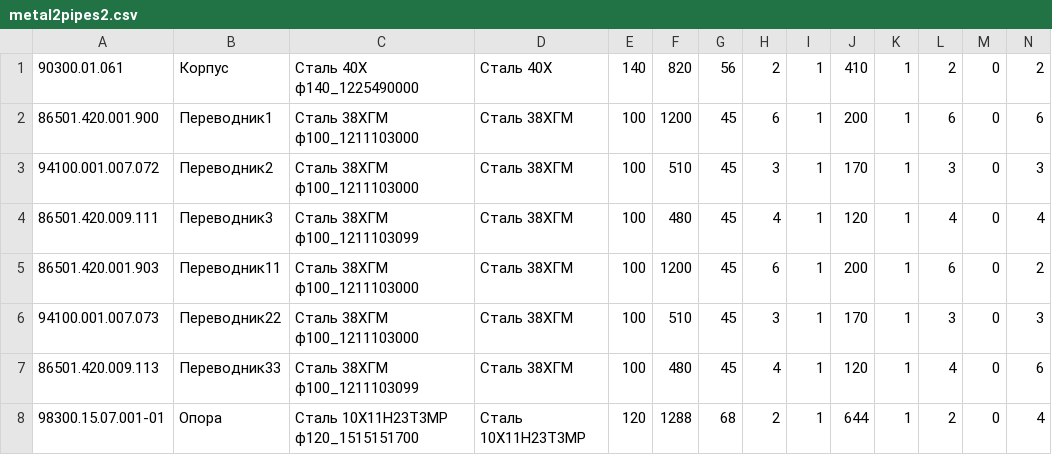
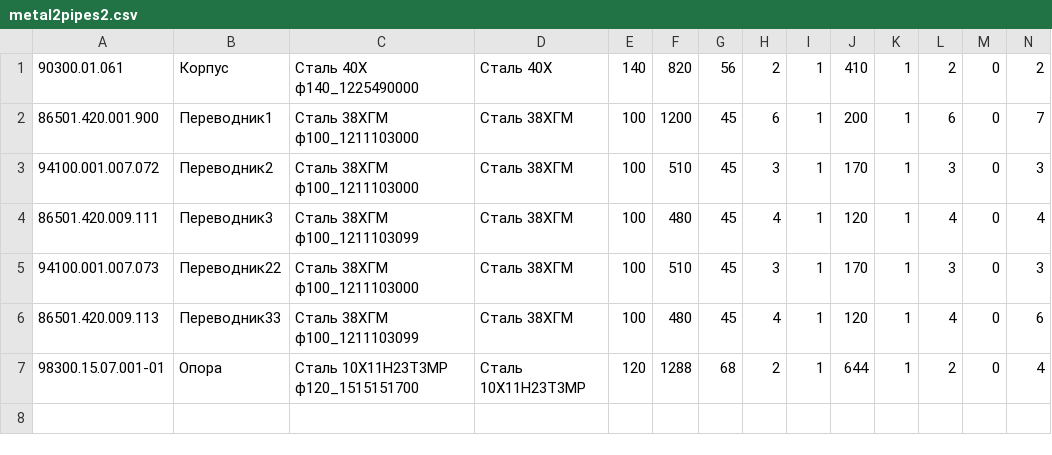
Before and after one commit to haghard/planner, a CSV file: csv/metal2pipes2.csv, drawn as a sheet.

```diff
--- a/csv/metal2pipes2.csv
+++ b/csv/metal2pipes2.csv
@@ -1,6 +1,5 @@
 90300.01.061;Корпус;Сталь 40Х ф140_1225490000;Сталь 40Х;140;820;56;2;1;410;1;2;0;2
-86501.420.001.900;Переводник1;Сталь 38ХГМ ф100_1211103000;Сталь 38ХГМ;100;1200;45;6;1;200;1;6;0;6
+86501.420.001.900;Переводник1;Сталь 38ХГМ ф100_1211103000;Сталь 38ХГМ;100;1200;45;6;1;200;1;6;0;7
 94100.001.007.072;Переводник2;Сталь 38ХГМ ф100_1211103000;Сталь 38ХГМ;100;510;45;3;1;170;1;3;0;3
 86501.420.009.111;Переводник3;Сталь 38ХГМ ф100_1211103099;Сталь 38ХГМ;100;480;45;4;1;120;1;4;0;4
-86501.420.001.903;Переводник11;Сталь 38ХГМ ф100_1211103000;Сталь 38ХГМ;100;1200;45;6;1;200;1;6;0;2
 94100.001.007.073;Переводник22;Сталь 38ХГМ ф100_1211103000;Сталь 38ХГМ;100;510;45;3;1;170;1;3;0;3
```
Also changed, not shown: 8 other files.
